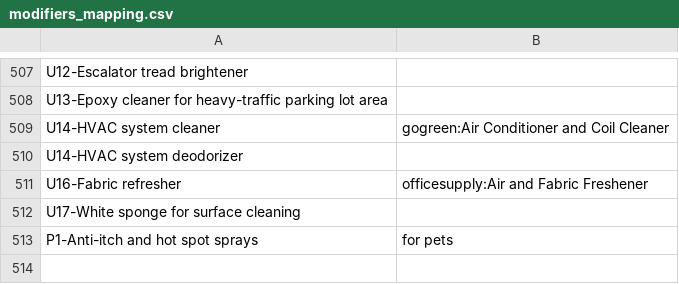
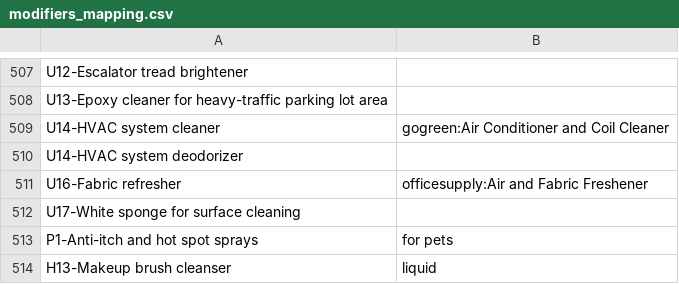
Before and after one commit to cyberialyr777/wayakit-price-prediction, a CSV file: scraper/modifiers_mapping.csv, drawn as a sheet; only a part is shown, gaps mark what is left out; the diff names each change by its address in the sheet, - before the commit and + after, or states it on an @@ line.

```diff
--- a/scraper/modifiers_mapping.csv
+++ b/scraper/modifiers_mapping.csv
+row 514: H13-Makeup brush cleanser | liquid
```
Also changed, not shown: scraper/analysis-odoo.csv, 1 other file.
